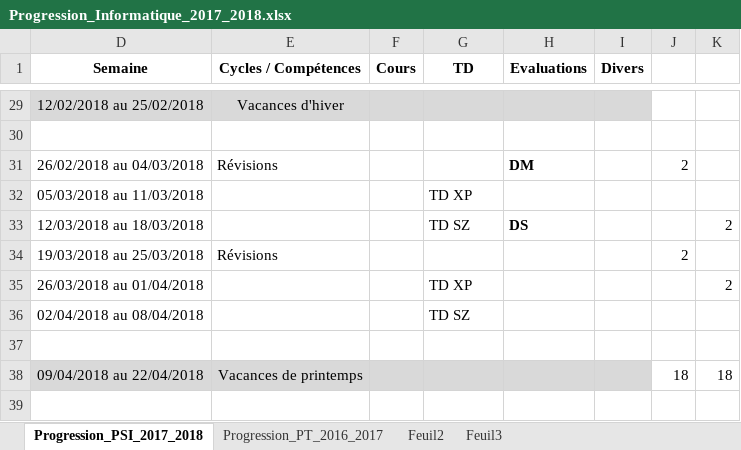
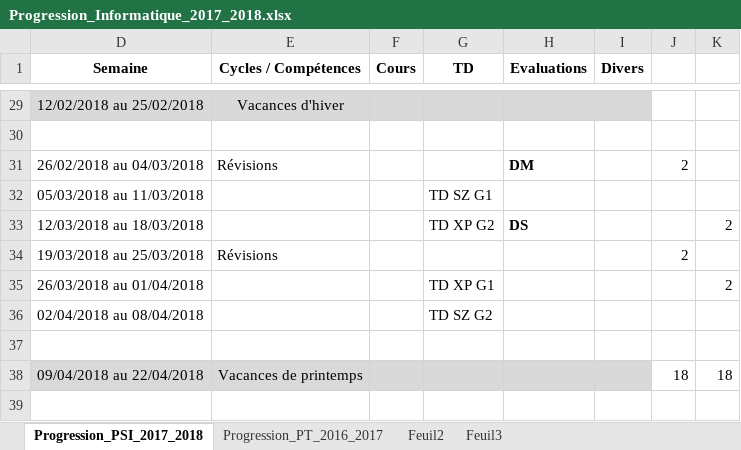
Before and after one commit to xpessoles/Informatique_PSI, an Excel workbook: Progression/Progression_Informatique_2017_2018.xlsx, sheet Progression_PSI_2017_2018, drawn as a sheet; only a part is shown, gaps mark what is left out; values as stored, in another font and other column widths than the file's, no borders; the diff covers the shown part only; the diff names each change by its address in the sheet, - before the commit and + after, or states it on an @@ line.

```diff
--- a/Progression/Progression_Informatique_2017_2018.xlsx (sheet Progression_PSI_2017_2018)
+++ b/Progression/Progression_Informatique_2017_2018.xlsx (sheet Progression_PSI_2017_2018)
-G32 (TD): TD XP
+G32 (TD): TD SZ G1
-G33 (TD): TD SZ
+G33 (TD): TD XP G2
-G35 (TD): TD XP
+G35 (TD): TD XP G1
-G36 (TD): TD SZ
+G36 (TD): TD SZ G2
```
Also changed, not shown: 12 edited cells elsewhere in this sheet.
